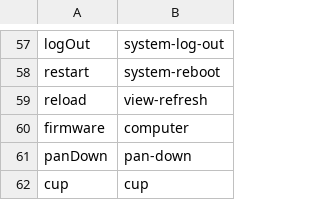
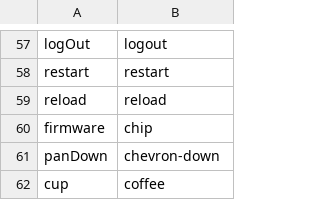
Before and after one commit to leierx/nixdots, a TSV file: modules/features/hyprland/scripts/symbols.tsv, drawn as a sheet; only a part is shown, gaps mark what is left out; the diff covers the shown part only; the diff names each change by its address in the sheet, - before the commit and + after, or states it on an @@ line.

```diff
--- a/modules/features/hyprland/scripts/symbols.tsv
+++ b/modules/features/hyprland/scripts/symbols.tsv
-B57: system-log-out
+B57: logout
-B58: system-reboot
+B58: restart
-B59: view-refresh
+B59: reload
-B60: computer
+B60: chip
-B61: pan-down
+B61: chevron-down
-B62: cup
+B62: coffee
```
Also changed, not shown: 55 edited cells elsewhere in this file, 7 other files.
